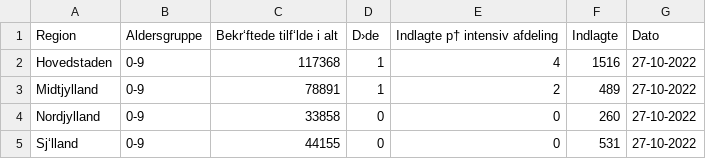
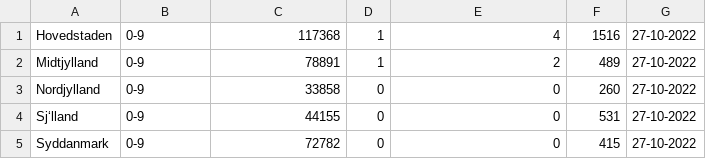
Before and after one commit to Rasmus2103/Covid19_Data, a CSV file: src/Nøgletal fra Covid19Data.csv, drawn as a sheet; only a part is shown; the shorter side is filled out with more unchanged rows.

```diff
--- a/src/Nøgletal fra Covid19Data.csv
+++ b/src/Nøgletal fra Covid19Data.csv
@@ -1,2 +1 @@
-Region;Aldersgruppe;Bekr‘ftede tilf‘lde i alt;D›de;Indlagte p† intensiv afdeling;Indlagte;Dato
 Hovedstaden;0-9;117368;1;4;1516;27-10-2022
```
Also changed, not shown: 7 other files.
